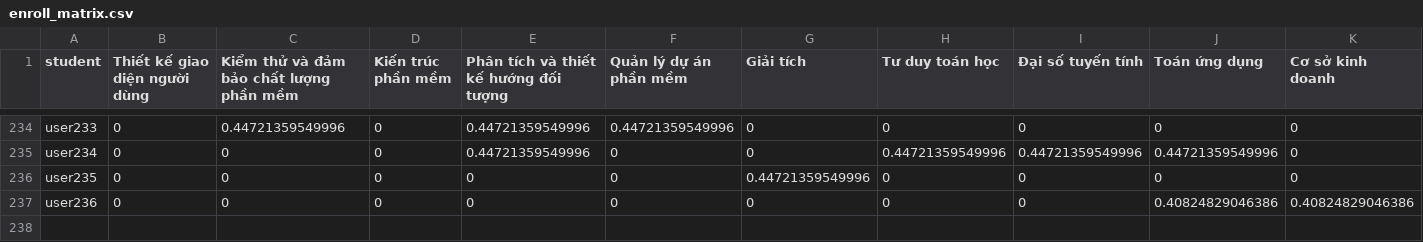
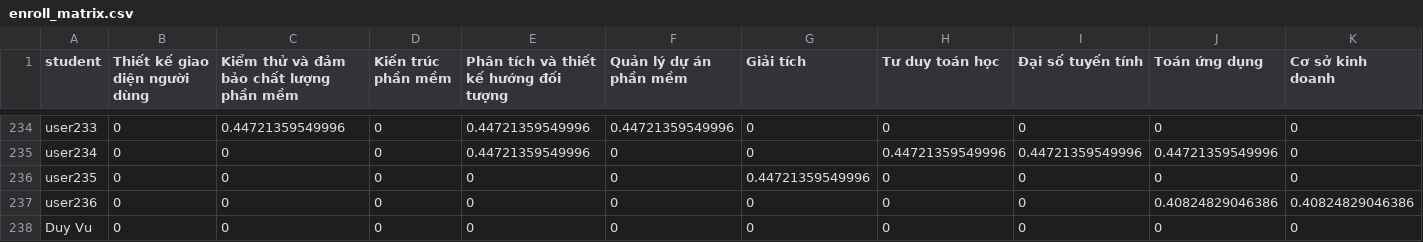
Before and after one commit to vucongduy192/elearning, a CSV file: public/recommend/enroll_matrix.csv, drawn as a sheet; only a part is shown, gaps mark what is left out; rows hold the shown columns only; the diff names each change by its address in the sheet, - before the commit and + after, or states it on an @@ line.

```diff
--- a/public/recommend/enroll_matrix.csv
+++ b/public/recommend/enroll_matrix.csv
+row 238: Duy Vu | 0 | 0 | 0 | 0 | 0 | 0 | 0 | 0 | 0 | 0
```
Also changed, not shown: public/recommend/similarE_matrix.csv, public/recommend/similar_matrix.csv, 29 other files.
